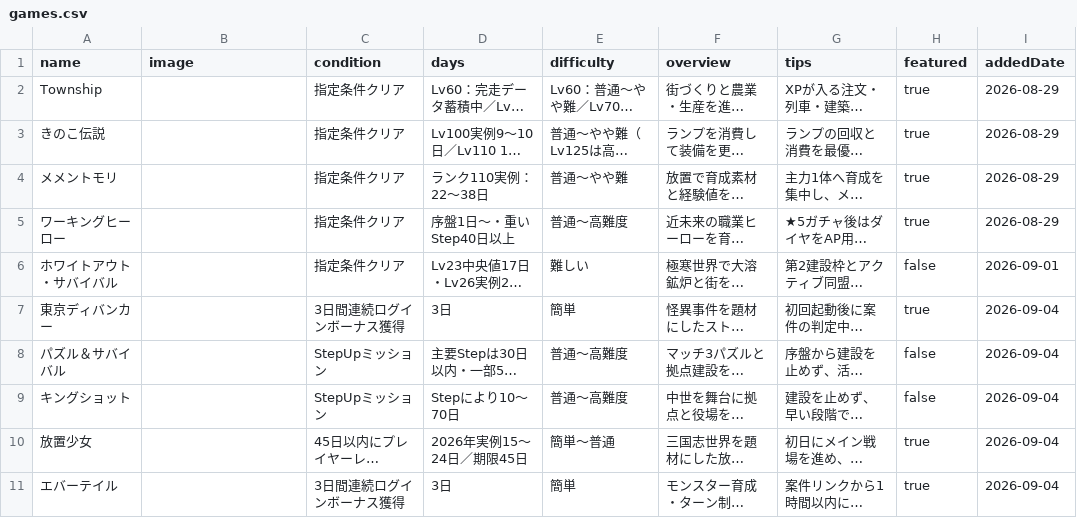
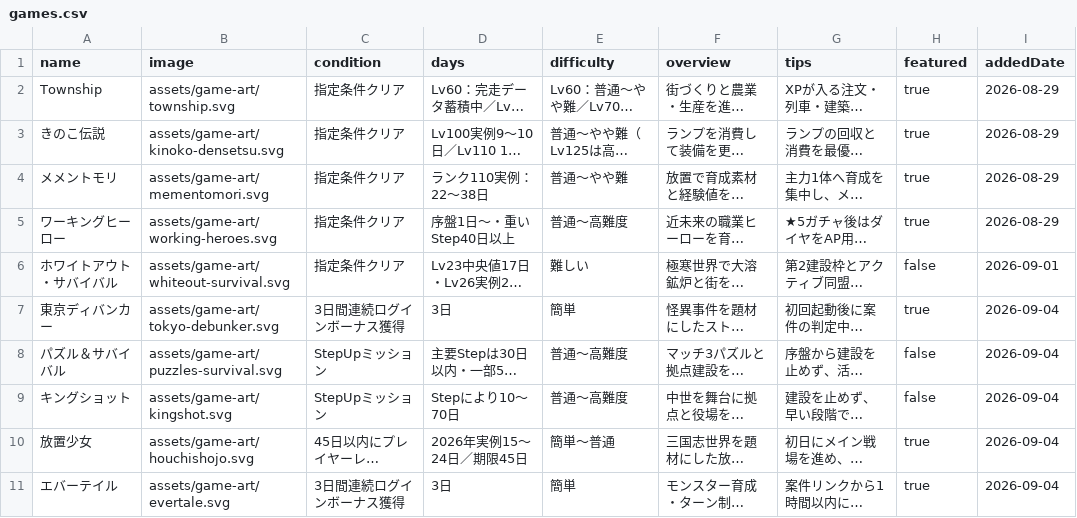
Before and after one commit to POIGAME-LAB/poigamelab, a CSV file: games.csv, drawn as a sheet; long unchanged cells end in …; the diff names each change by its address in the sheet, - before the commit and + after, or states it on an @@ line.

Commit message:
Assign original visuals to all catalog games

```diff
--- a/games.csv
+++ b/games.csv
-B2 (image): (empty)
+B2 (image): assets/game-art/township.svg
-B3 (image): (empty)
+B3 (image): assets/game-art/kinoko-densetsu.svg
-B4 (image): (empty)
+B4 (image): assets/game-art/mementomori.svg
-B5 (image): (empty)
+B5 (image): assets/game-art/working-heroes.svg
-B6 (image): (empty)
+B6 (image): assets/game-art/whiteout-survival.svg
-B7 (image): (empty)
+B7 (image): assets/game-art/tokyo-debunker.svg
-B8 (image): (empty)
+B8 (image): assets/game-art/puzzles-survival.svg
-B9 (image): (empty)
+B9 (image): assets/game-art/kingshot.svg
-B10 (image): (empty)
+B10 (image): assets/game-art/houchishojo.svg
-B11 (image): (empty)
+B11 (image): assets/game-art/evertale.svg
```
